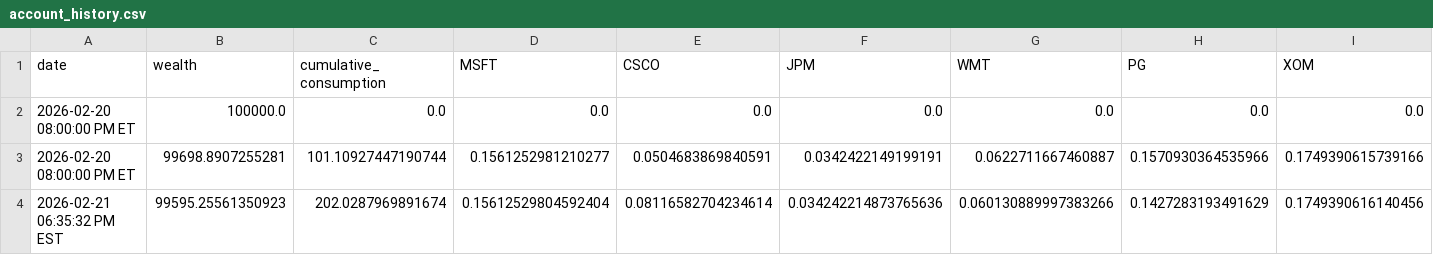
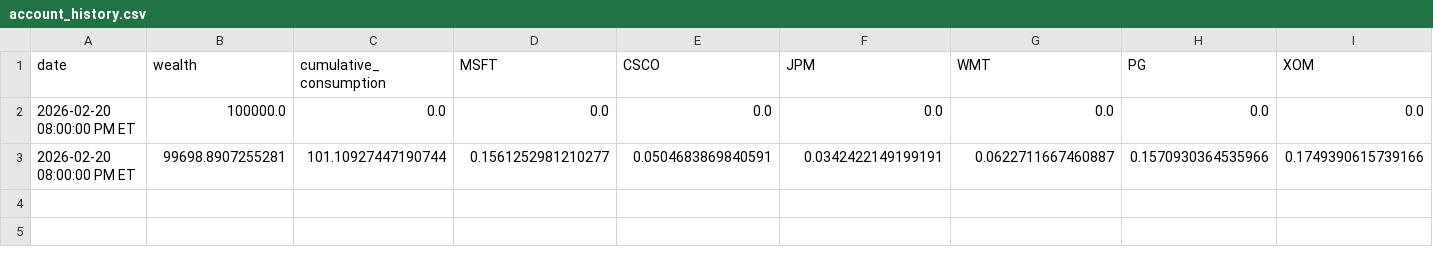
Before and after one commit to justinfarley/trading-dashboard, a CSV file: account_history.csv, drawn as a sheet; only a part is shown; rows hold the shown columns only; the diff names each change by its address in the sheet, - before the commit and + after, or states it on an @@ line.

Commit message:
Update account_history.csv

```diff
--- a/account_history.csv
+++ b/account_history.csv
-row 4: 2026-02-21 06:35:32 PM EST | 99595.25561350923 | 202.0287969891674 | 0.15612529804592404 | 0.08116582704234614 | 0.034242214873765636 | 0.060130889997383266 | 0.1427283193491629 | 0.1749390616140456
```
